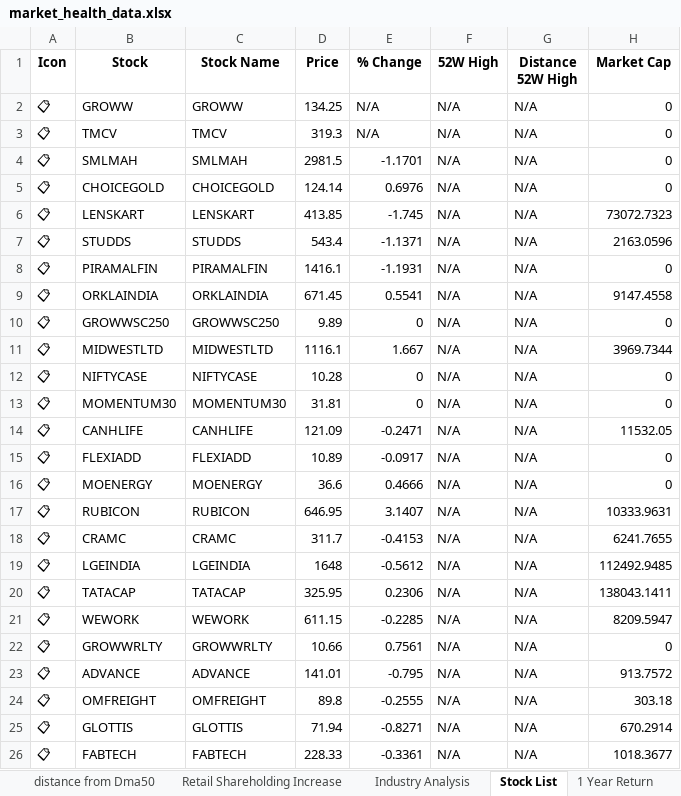
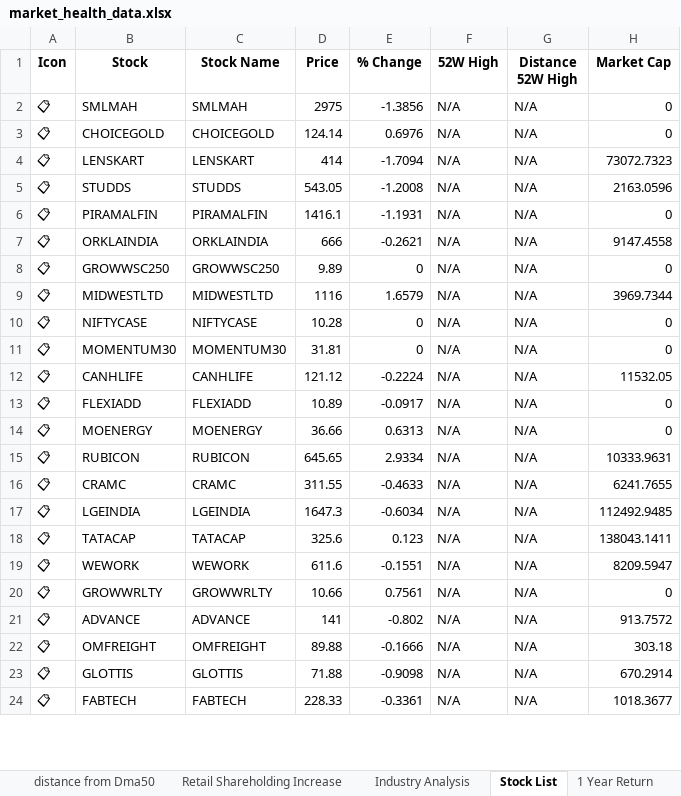
Before and after one commit to twyvernss/market-health-data, an Excel workbook: market_health_data.xlsx, sheet Stock List, drawn as a sheet; only a part is shown; values as stored, in another font and other column widths than the file's, no borders; removed rows and columns are numbered as before the commit, all else as after; the diff covers the shown part only; the diff names each change by its address in the sheet, - before the commit and + after, or states it on an @@ line.

```diff
--- a/market_health_data.xlsx (sheet Stock List)
+++ b/market_health_data.xlsx (sheet Stock List)
-row 2: 📋 | GROWW | GROWW | 134.25 | N/A | N/A | N/A | 0
-row 3: 📋 | TMCV | TMCV | 319.3 | N/A | N/A | N/A | 0
-D2 (Price): 2981.5
+D2 (Price): 2975
-E2 (% Change): -1.1701
+E2 (% Change): -1.3856
-D4 (Price): 413.85
+D4 (Price): 414
-E4 (% Change): -1.745
+E4 (% Change): -1.7094
-D5 (Price): 543.4
+D5 (Price): 543.05
-E5 (% Change): -1.1371
+E5 (% Change): -1.2008
-D7 (Price): 671.45
+D7 (Price): 666
-E7 (% Change): 0.5541
+E7 (% Change): -0.2621
-D9 (Price): 1116.1
+D9 (Price): 1116
-E9 (% Change): 1.667
+E9 (% Change): 1.6579
-D12 (Price): 121.09
+D12 (Price): 121.12
-E12 (% Change): -0.2471
+E12 (% Change): -0.2224
-D14 (Price): 36.6
+D14 (Price): 36.66
-E14 (% Change): 0.4666
+E14 (% Change): 0.6313
-D15 (Price): 646.95
+D15 (Price): 645.65
-E15 (% Change): 3.1407
+E15 (% Change): 2.9334
-D16 (Price): 311.7
+D16 (Price): 311.55
-E16 (% Change): -0.4153
+E16 (% Change): -0.4633
-D17 (Price): 1648
+D17 (Price): 1647.3
-E17 (% Change): -0.5612
+E17 (% Change): -0.6034
-D18 (Price): 325.95
+D18 (Price): 325.6
-E18 (% Change): 0.2306
+E18 (% Change): 0.123
-D19 (Price): 611.15
+D19 (Price): 611.6
-E19 (% Change): -0.2285
+E19 (% Change): -0.1551
-D21 (Price): 141.01
+D21 (Price): 141
-E21 (% Change): -0.795
+E21 (% Change): -0.802
-D22 (Price): 89.8
+D22 (Price): 89.88
-E22 (% Change): -0.2555
+E22 (% Change): -0.1666
-D23 (Price): 71.94
+D23 (Price): 71.88
-E23 (% Change): -0.8271
+E23 (% Change): -0.9098
```
Also changed, not shown: 2 added rows and 84 edited cells elsewhere in this sheet, sheet Industry Analysis, sheet Top Losers, sheet Top Gainers, sheet 1 Month Performance, sheet 1 Year Return, sheet distance from Dma50, 1 more sheet.
